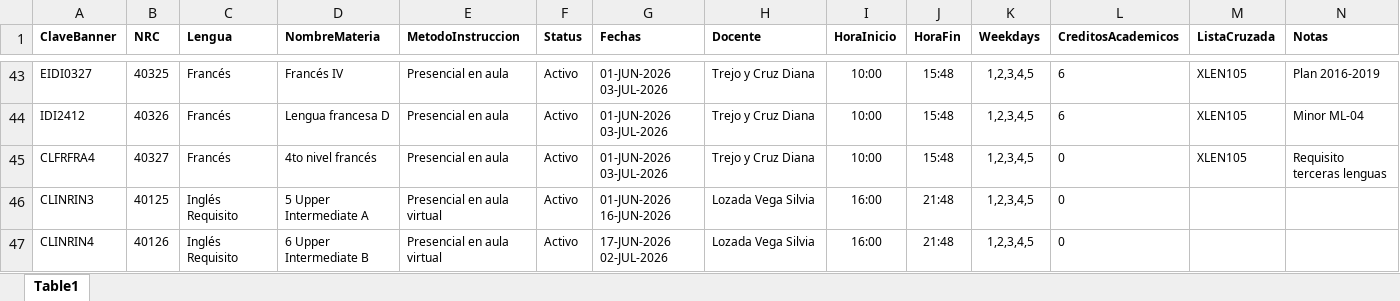
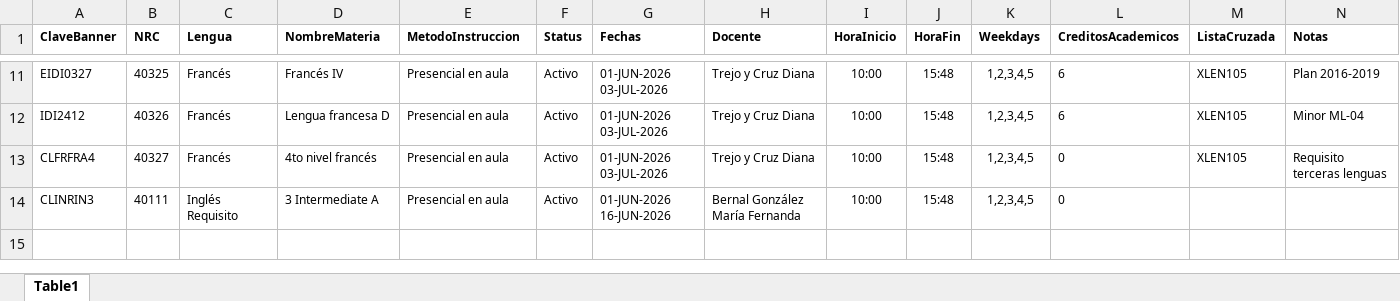
Before and after one commit to giangiorgioorsi-create/202640_UAX_OfertaLenguas, an Excel workbook: 202640_UAX_OfertaLenguas.xlsx, sheet Table1, drawn as a sheet; only a part is shown, gaps mark what is left out; values as stored, in another font and other column widths than the file's, no borders; table styles not drawn; removed rows and columns are numbered as before the commit, all else as after; the diff covers the shown part only; the diff names each change by its address in the sheet, - before the commit and + after, or states it on an @@ line.

```diff
--- a/202640_UAX_OfertaLenguas.xlsx (sheet Table1)
+++ b/202640_UAX_OfertaLenguas.xlsx (sheet Table1)
-B14 (NRC): 40125
+B14 (NRC): 40111
-D14 (NombreMateria): 5 Upper Intermediate A
+D14 (NombreMateria): 3 Intermediate A
-E14 (MetodoInstruccion): Presencial en aula virtual
+E14 (MetodoInstruccion): Presencial en aula
-H14 (Docente): Lozada Vega Silvia
+H14 (Docente): Bernal González María Fernanda
-I14 (HoraInicio): 16:00
+I14 (HoraInicio): 10:00
-J14 (HoraFin): 21:48
+J14 (HoraFin): 15:48
-row 47: CLINRIN4 | 40126 | Inglés Requisito | 6 Upper Intermediate B | Presencial en aula virtual | Activo | 17-JUN-2026 02-JUL-2026 | Lozada Vega Silvia | 16:00 | 21:48 | 1,2,3,4,5 | 0
```
Also changed, not shown: 32 removed rows elsewhere in this sheet.
